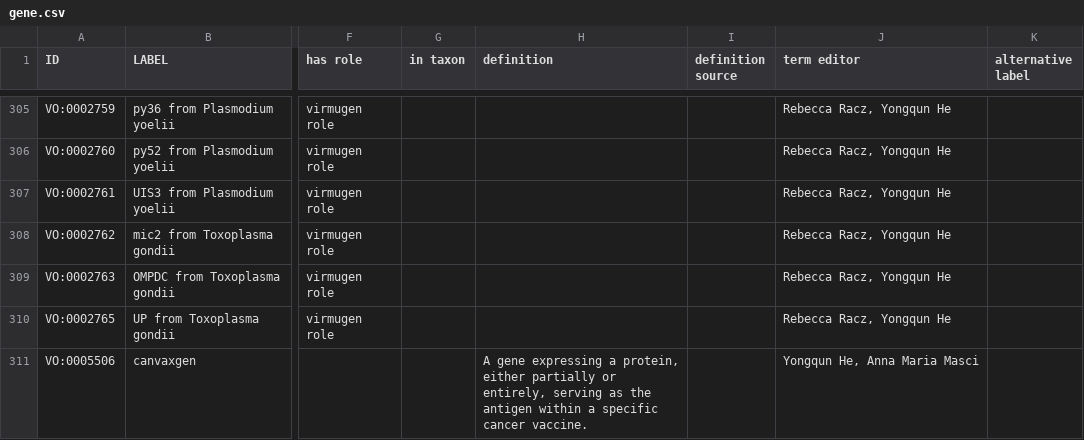
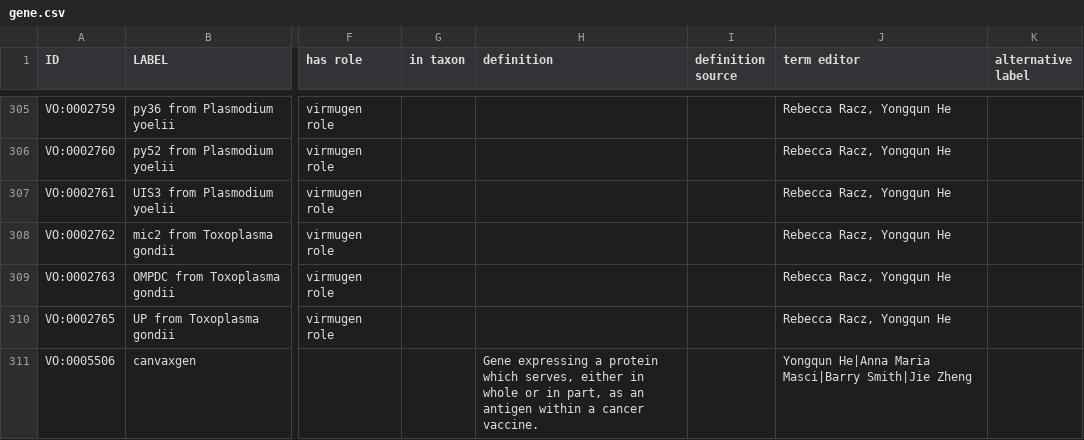
Before and after one commit to vaccineontology/VO, a CSV file: src/templates/gene.csv, drawn as a sheet; only a part is shown, gaps mark what is left out; the diff names each change by its address in the sheet, - before the commit and + after, or states it on an @@ line.

```diff
--- a/src/templates/gene.csv
+++ b/src/templates/gene.csv
-H311 (definition): A gene expressing a protein, either partially or entirely, serving as the antigen within a specific cancer vaccine.
+H311 (definition): Gene expressing a protein which serves, either in whole or in part, as an antigen within a cancer vaccine.
-J311 (term editor): Yongqun He, Anna Maria Masci
+J311 (term editor): Yongqun He|Anna Maria Masci|Barry Smith|Jie Zheng
```
Also changed, not shown: src/templates/cancer_vaccine.csv, src/templates/other.csv, 3 other files.
